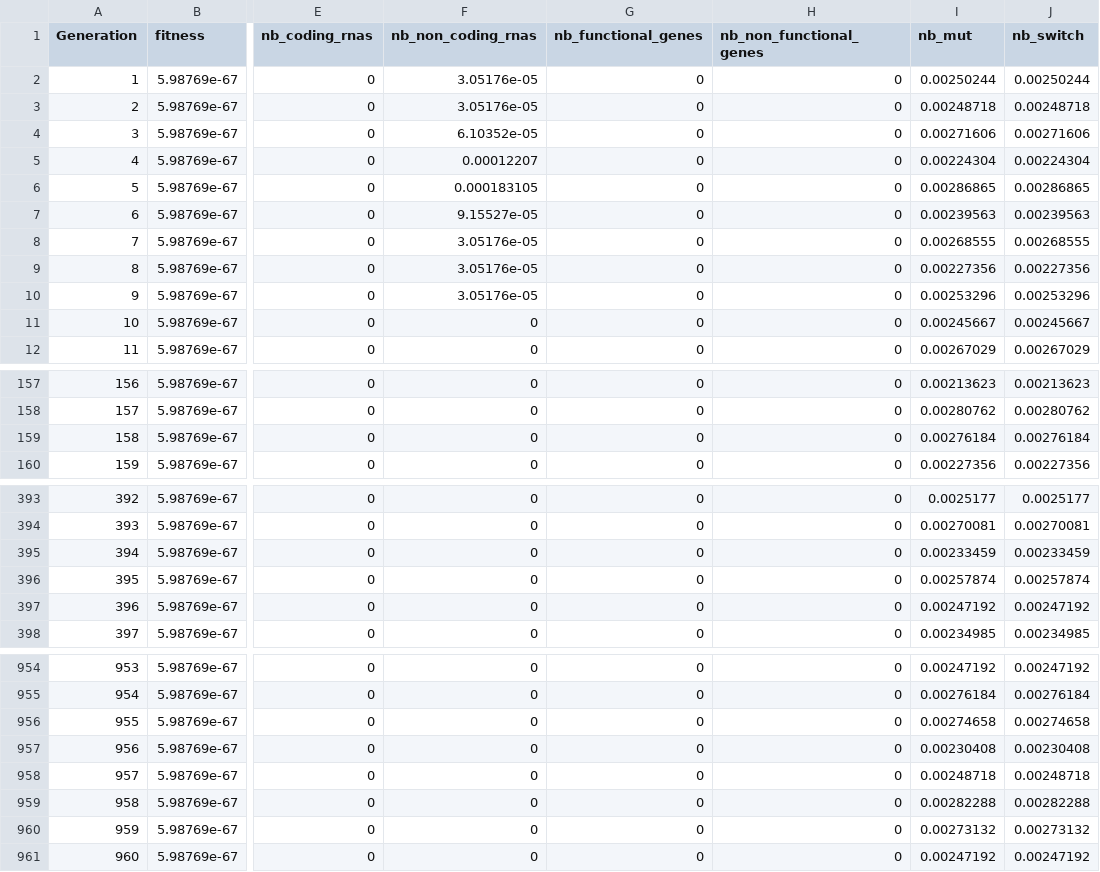
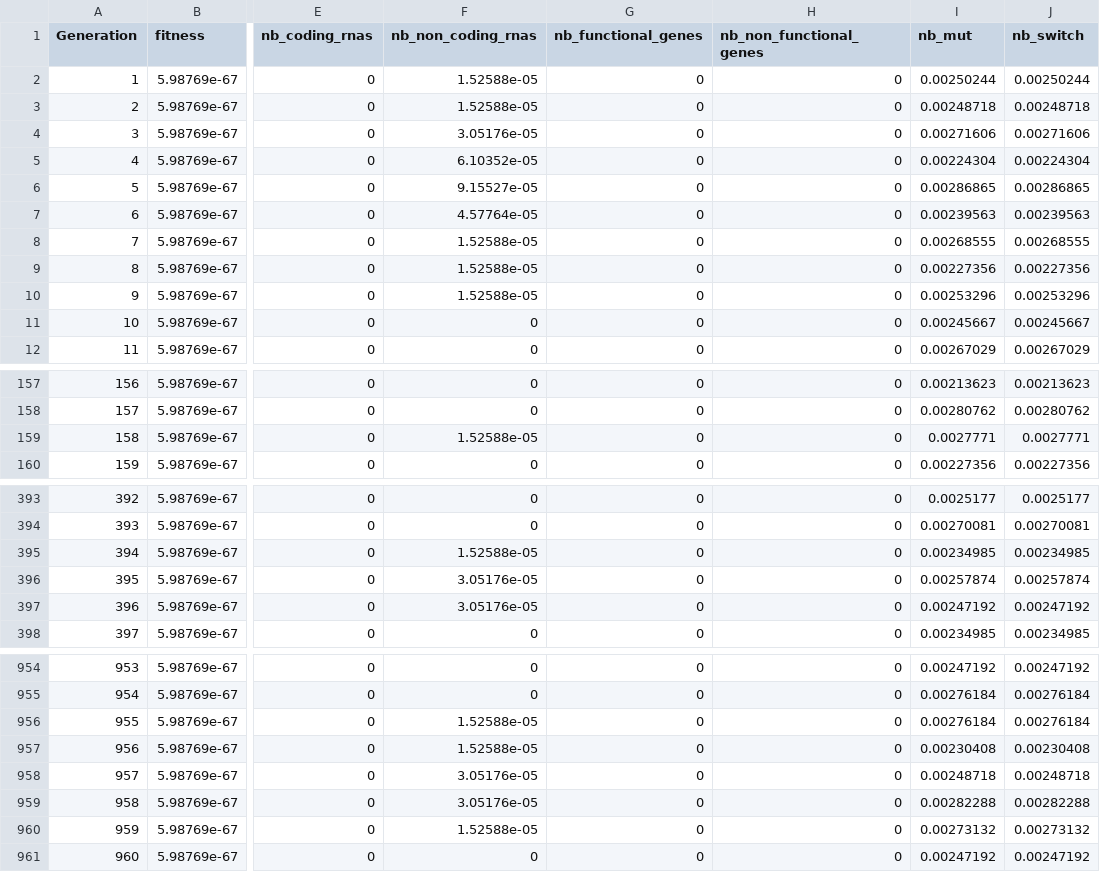
Before and after one commit to 0nyr/micro-aevol2, a CSV file: stats/stats_simd_mean.csv, drawn as a sheet; only a part is shown, gaps mark what is left out; the diff covers the shown part only; the diff names each change by its address in the sheet, - before the commit and + after, or states it on an @@ line.

```diff
--- a/stats/stats_simd_mean.csv
+++ b/stats/stats_simd_mean.csv
-F2:F3 (nb_non_coding_rnas): 3.05176e-05
+F2:F3 (nb_non_coding_rnas): 1.52588e-05
-F4 (nb_non_coding_rnas): 6.10352e-05
+F4 (nb_non_coding_rnas): 3.05176e-05
-F5 (nb_non_coding_rnas): 0.00012207
+F5 (nb_non_coding_rnas): 6.10352e-05
-F6 (nb_non_coding_rnas): 0.000183105
+F6 (nb_non_coding_rnas): 9.15527e-05
-F7 (nb_non_coding_rnas): 9.15527e-05
+F7 (nb_non_coding_rnas): 4.57764e-05
-F8:F10 (nb_non_coding_rnas): 3.05176e-05
+F8:F10 (nb_non_coding_rnas): 1.52588e-05
-F159 (nb_non_coding_rnas): 0
+F159 (nb_non_coding_rnas): 1.52588e-05
-I159 (nb_mut): 0.00276184
+I159 (nb_mut): 0.0027771
-J159 (nb_switch): 0.00276184
+J159 (nb_switch): 0.0027771
-F395 (nb_non_coding_rnas): 0
+F395 (nb_non_coding_rnas): 1.52588e-05
-I395 (nb_mut): 0.00233459
+I395 (nb_mut): 0.00234985
-J395 (nb_switch): 0.00233459
+J395 (nb_switch): 0.00234985
-F396:F397 (nb_non_coding_rnas): 0
+F396:F397 (nb_non_coding_rnas): 3.05176e-05
-F956:F957 (nb_non_coding_rnas): 0
+F956:F957 (nb_non_coding_rnas): 1.52588e-05
-I956 (nb_mut): 0.00274658
+I956 (nb_mut): 0.00276184
-J956 (nb_switch): 0.00274658
+J956 (nb_switch): 0.00276184
-F958:F959 (nb_non_coding_rnas): 0
+F958:F959 (nb_non_coding_rnas): 3.05176e-05
-F960 (nb_non_coding_rnas): 0
+F960 (nb_non_coding_rnas): 1.52588e-05
```
Also changed, not shown: 15 edited cells elsewhere in this file, src/aevols/aevol_5/stats/stats.csv, src/aevols/aevol_6/stats/stats.csv, 5 other files.
